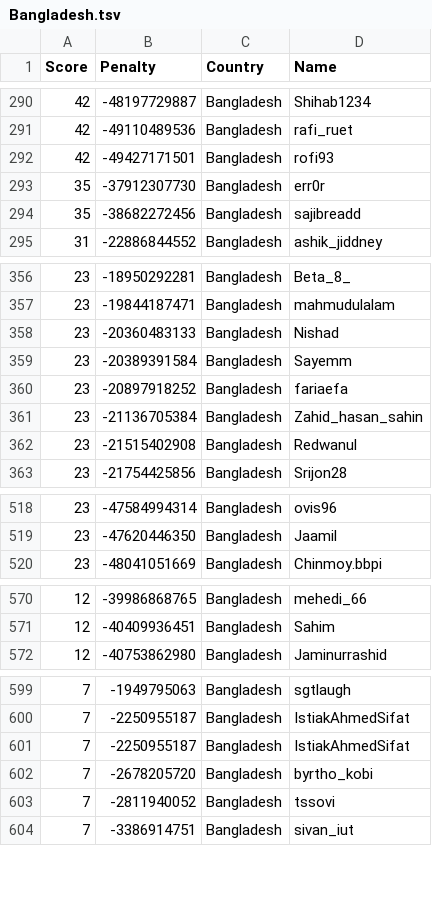
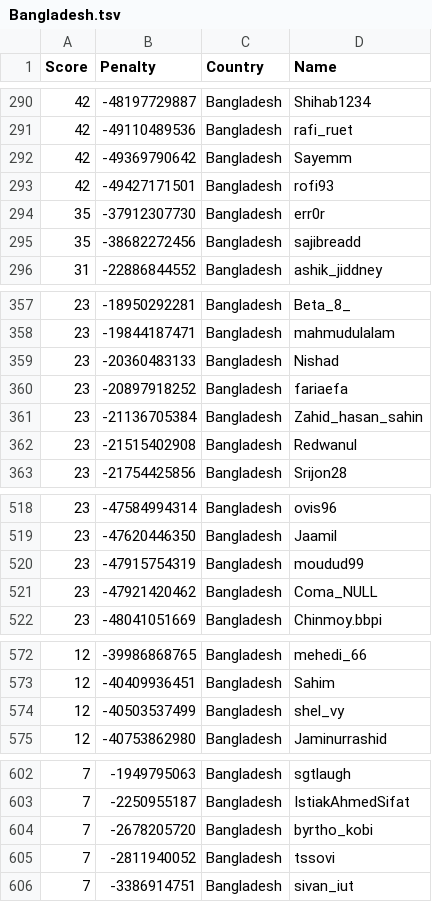
Before and after one commit to Sea-n/GCJ-score, a TSV file: Bangladesh.tsv, drawn as a sheet; only a part is shown, gaps mark what is left out; removed rows and columns are numbered as before the commit, all else as after; the diff covers the shown part only; the diff names each change by its address in the sheet, - before the commit and + after, or states it on an @@ line.

```diff
--- a/Bangladesh.tsv
+++ b/Bangladesh.tsv
+row 292: 42 | -49369790642 | Bangladesh | Sayemm
-row 359: 23 | -20389391584 | Bangladesh | Sayemm
+row 520: 23 | -47915754319 | Bangladesh | moudud99
+row 521: 23 | -47921420462 | Bangladesh | Coma_NULL
+row 574: 12 | -40503537499 | Bangladesh | shel_vy
-row 601: 7 | -2250955187 | Bangladesh | IstiakAhmedSifat
```
Also changed, not shown: 5 added rows, 3 removed rows and 45 moved rows elsewhere in this file, ALL.tsv, India.tsv, 18 other files.
